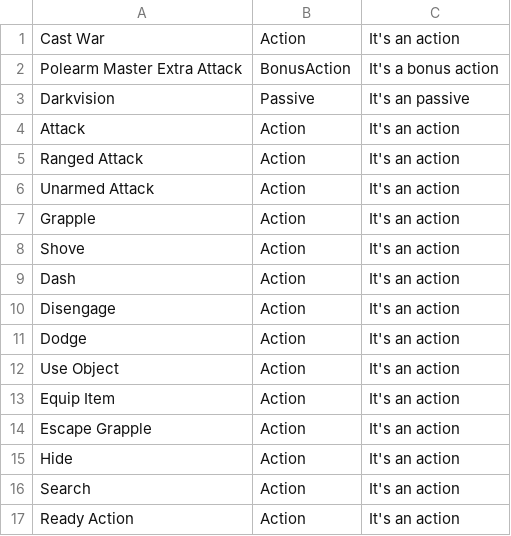
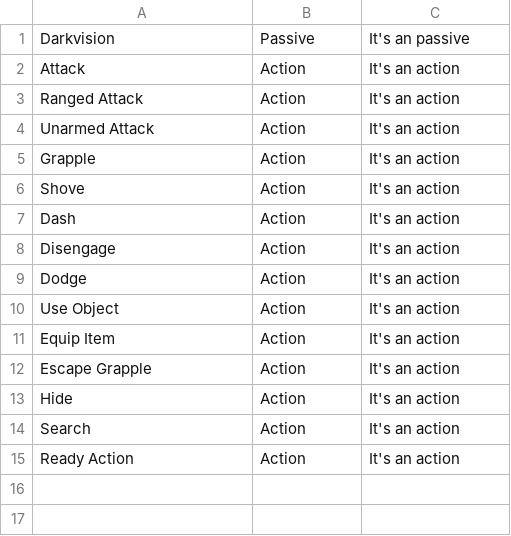
Before and after one commit to thatstoasty/sheets, a CSV file: data/players_handbook/options/base.csv, drawn as a sheet.

Commit message:
add class data files

```diff
--- a/data/players_handbook/options/base.csv
+++ b/data/players_handbook/options/base.csv
@@ -1,3 +1 @@
-Cast War,Action,It's an action
-Polearm Master Extra Attack,BonusAction,It's a bonus action
 Darkvision,Passive,It's an passive
```
Also changed, not shown: 2 other files.
